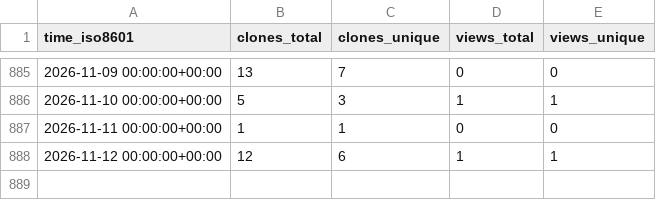
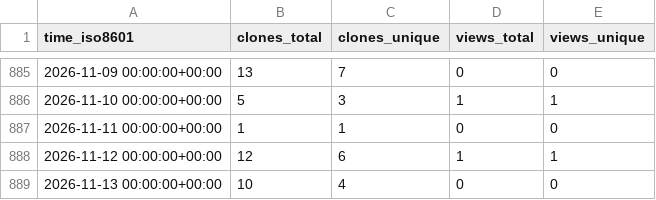
Before and after one commit to grp-bork/reCOGnise, a CSV file: grp-bork/reCOGnise/ghrs-data/views_clones_aggregate.csv, drawn as a sheet; only a part is shown, gaps mark what is left out.

```diff
--- a/grp-bork/reCOGnise/ghrs-data/views_clones_aggregate.csv
+++ b/grp-bork/reCOGnise/ghrs-data/views_clones_aggregate.csv
@@ -888 +888,2 @@ time_iso8601,clones_total,clones_unique,views_total,views_unique
 2026-11-12 00:00:00+00:00,12,6,1,1
+2026-11-13 00:00:00+00:00,10,4,0,0
```
Also changed, not shown: 1 other file.
